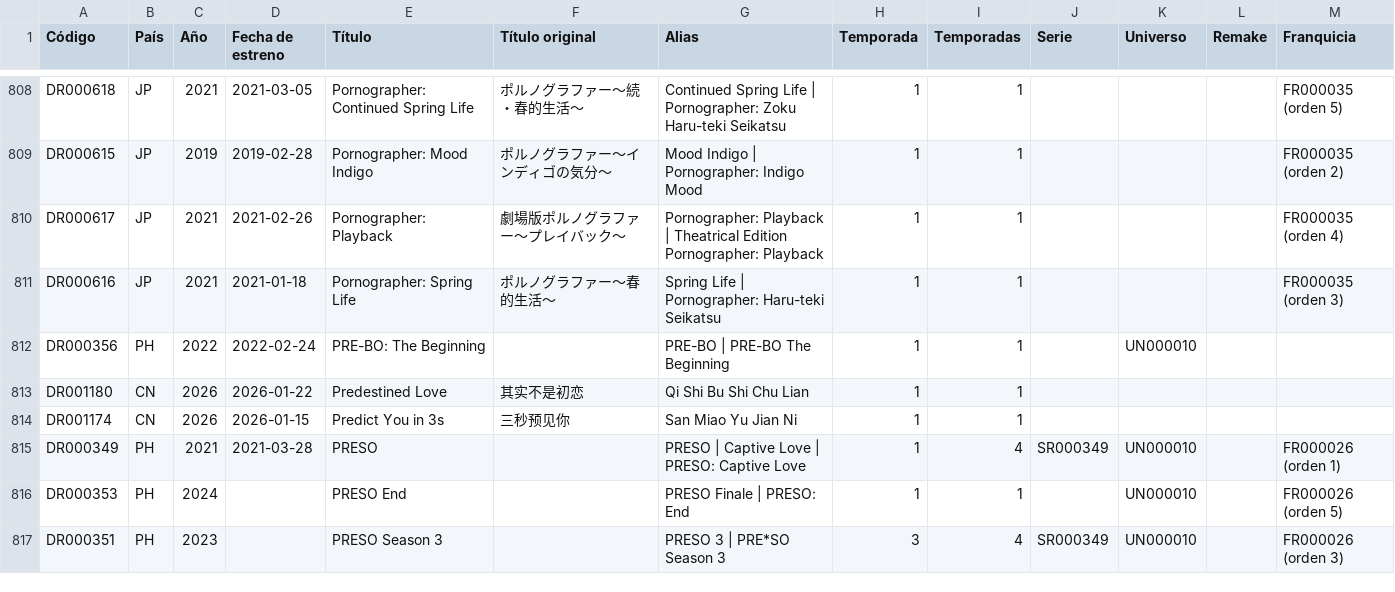
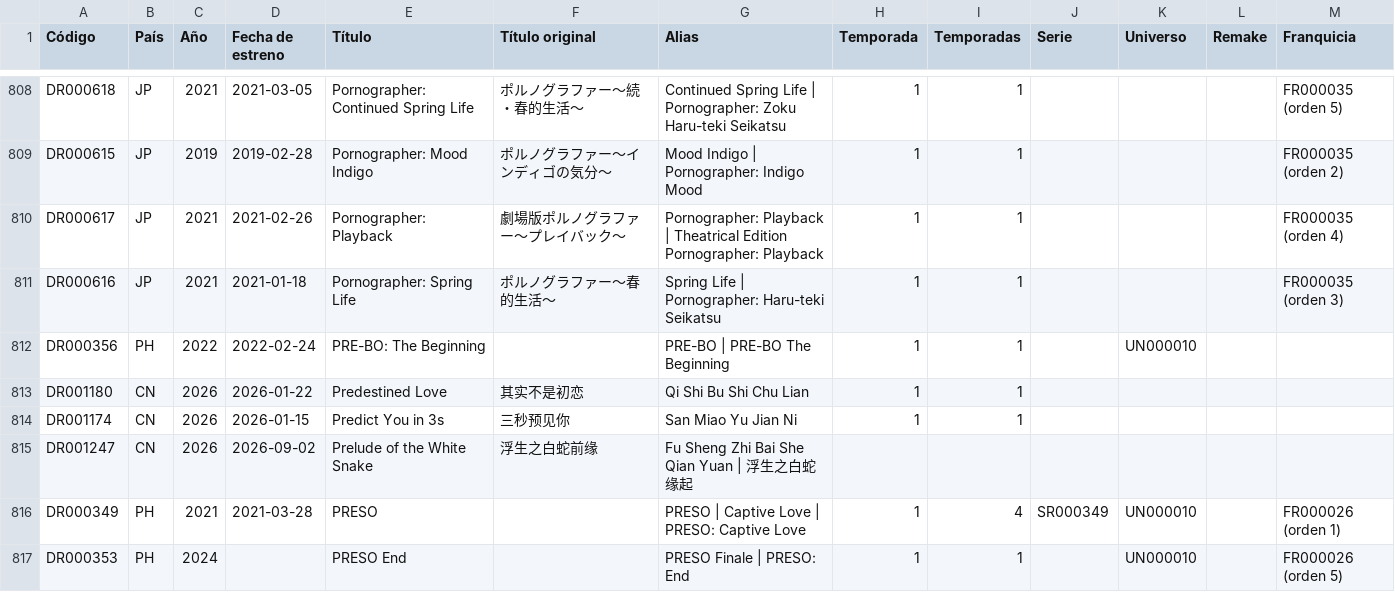
Before and after one commit to Toska26/asian-stories-library, a CSV file: informacion/indice_dramas_alfabetico.csv, drawn as a sheet; only a part is shown, gaps mark what is left out; the shorter side is filled out with more unchanged rows.

```diff
--- a/informacion/indice_dramas_alfabetico.csv
+++ b/informacion/indice_dramas_alfabetico.csv
@@ -814,2 +814,3 @@
 "DR001174";"CN";"2026";"2026-01-15";"Predict You in 3s";"三秒预见你";"San Miao Yu Jian Ni";"1";"1";"";"";"";""
+"DR001247";"CN";"2026";"2026-09-02";"Prelude of the White Snake";"浮生之白蛇前缘";"Fu Sheng Zhi Bai She Qian Yuan | 浮生之白蛇缘起";"";"";"";"";"";""
 "DR000349";"PH";"2021";"2021-03-28";"PRESO";"";"PRESO | Captive Love | PRESO: Captive Love";"1";"4";"SR000349";"UN000010";"";"FR000026 (orden 1)"
```
Also changed, not shown: 1 other file.
